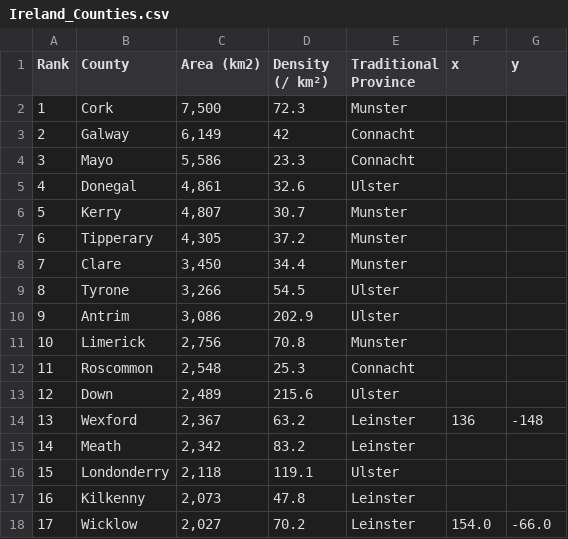
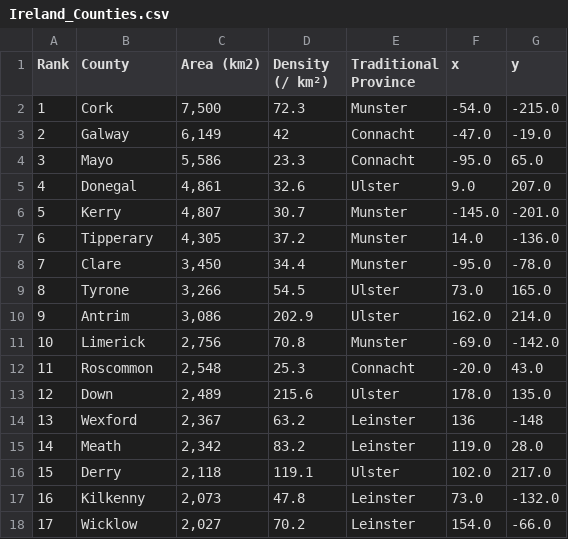
Before and after one commit to MrGamePLAY1/100DaysOfPython, a CSV file: IrelandCountiesGame/Ireland_Counties.csv, drawn as a sheet; only a part is shown; the diff covers the shown part only.

Commit message:
- Implemented basic functionality to check counties

```diff
--- a/IrelandCountiesGame/Ireland_Counties.csv
+++ b/IrelandCountiesGame/Ireland_Counties.csv
@@ -1,18 +1,18 @@
 Rank,County,Area (km2),Density (/ km²),Traditional Province,x,y
-1,Cork,"7,500",72.3,Munster
-2,Galway,"6,149",42,Connacht
-3,Mayo,"5,586",23.3,Connacht
-4,Donegal,"4,861",32.6,Ulster
-5,Kerry,"4,807",30.7,Munster
-6,Tipperary,"4,305",37.2,Munster
-7,Clare,"3,450",34.4,Munster
-8,Tyrone,"3,266",54.5,Ulster
-9,Antrim,"3,086",202.9,Ulster
-10,Limerick,"2,756",70.8,Munster
-11,Roscommon,"2,548",25.3,Connacht
-12,Down,"2,489",215.6,Ulster
+1,Cork,"7,500",72.3,Munster,-54.0,-215.0
+2,Galway,"6,149",42,Connacht,-47.0,-19.0
+3,Mayo,"5,586",23.3,Connacht,-95.0,65.0
+4,Donegal,"4,861",32.6,Ulster,9.0,207.0
+5,Kerry,"4,807",30.7,Munster,-145.0,-201.0
+6,Tipperary,"4,305",37.2,Munster,14.0,-136.0
+7,Clare,"3,450",34.4,Munster,-95.0,-78.0
+8,Tyrone,"3,266",54.5,Ulster,73.0,165.0
+9,Antrim,"3,086",202.9,Ulster,162.0,214.0
+10,Limerick,"2,756",70.8,Munster,-69.0,-142.0
+11,Roscommon,"2,548",25.3,Connacht,-20.0,43.0
+12,Down,"2,489",215.6,Ulster,178.0,135.0
 13,Wexford,"2,367",63.2,Leinster,136,-148
-14,Meath,"2,342",83.2,Leinster
-15,Londonderry,"2,118",119.1,Ulster
-16,Kilkenny,"2,073",47.8,Leinster
+14,Meath,"2,342",83.2,Leinster,119.0,28.0
+15,Derry,"2,118",119.1,Ulster,102.0,217.0
+16,Kilkenny,"2,073",47.8,Leinster,73.0,-132.0
 17,Wicklow,"2,027",70.2,Leinster,154.0,-66.0
```
Also changed, not shown: 28 edited cells elsewhere in this file, 1 other file.
